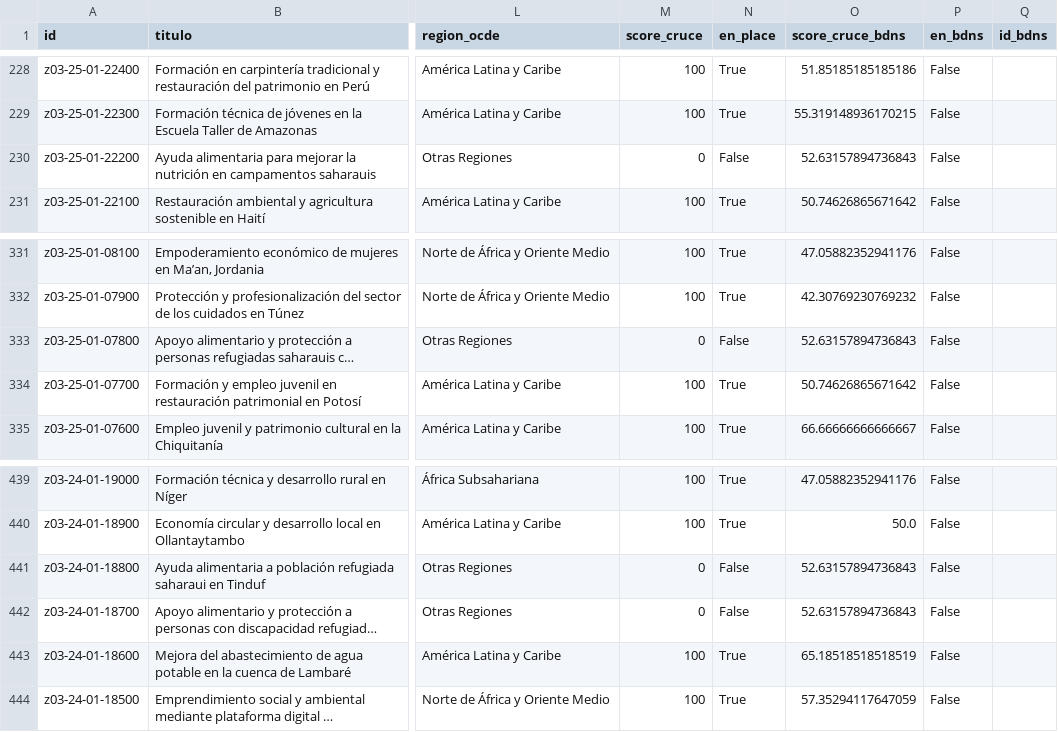
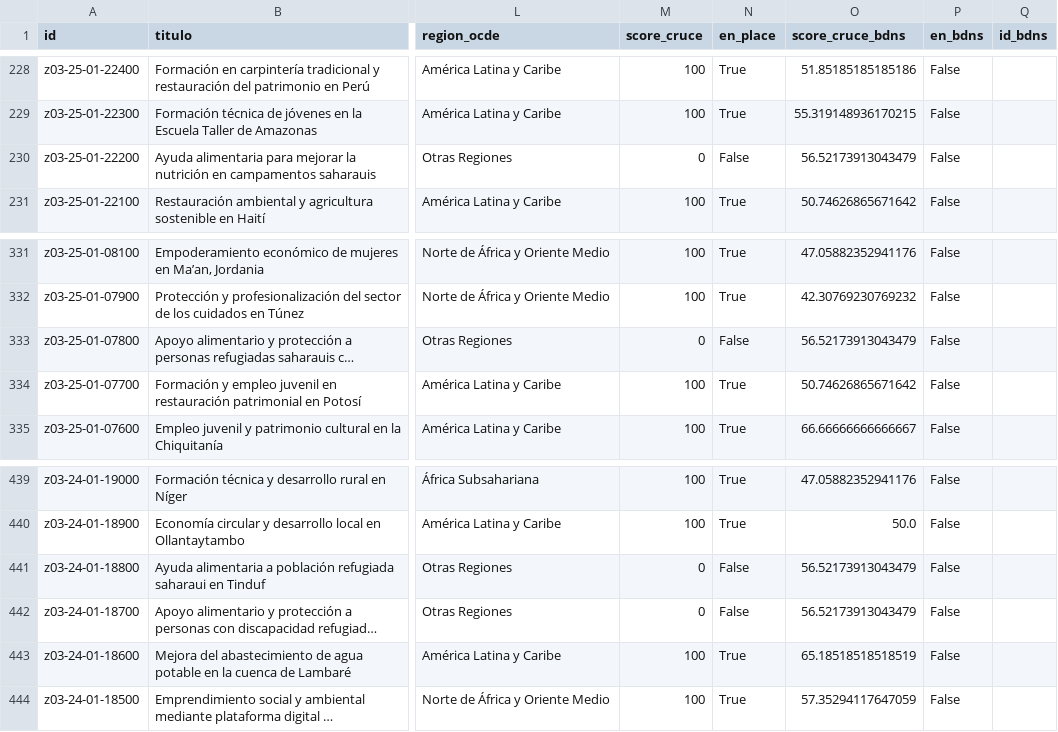
Before and after one commit to Viny2030/Fenomenos_corruptivos_spain, a CSV file: data/processed/analisis_completo.csv, drawn as a sheet; only a part is shown, gaps mark what is left out; long unchanged cells end in …; the diff names each change by its address in the sheet, - before the commit and + after, or states it on an @@ line.

```diff
--- a/data/processed/analisis_completo.csv
+++ b/data/processed/analisis_completo.csv
-O230 (score_cruce_bdns): 52.63157894736843
+O230 (score_cruce_bdns): 56.52173913043479
-O333 (score_cruce_bdns): 52.63157894736843
+O333 (score_cruce_bdns): 56.52173913043479
-O441:O442 (score_cruce_bdns): 52.63157894736843
+O441:O442 (score_cruce_bdns): 56.52173913043479
```
Also changed, not shown: data/processed/trazabilidad_por_fondo.csv, data/raw/bdns_subvenciones.csv, 3 other files.
